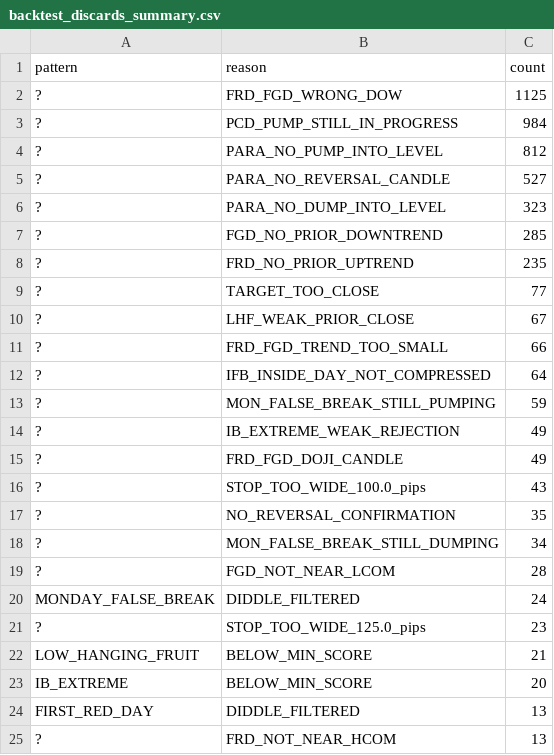
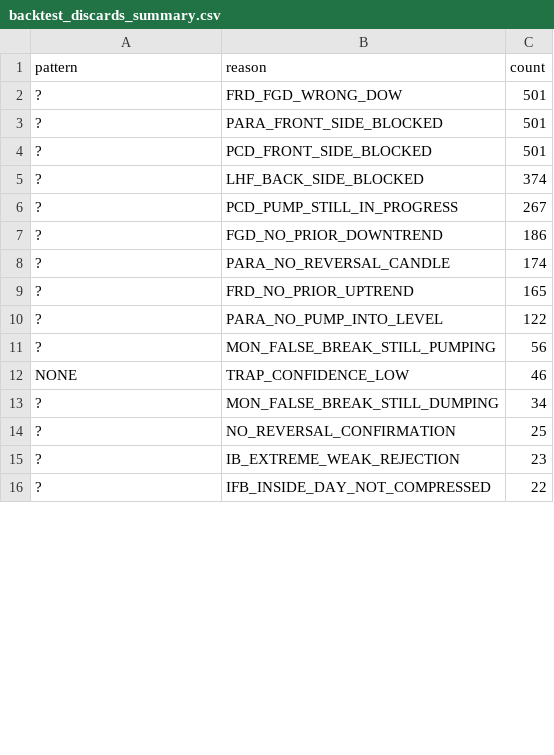
Before and after one commit to IslandManSwevo/stacy_burke_trading, a CSV file: backtest_discards_summary.csv, drawn as a sheet; only a part is shown; the diff covers the shown part only.

```diff
--- a/backtest_discards_summary.csv
+++ b/backtest_discards_summary.csv
@@ -1,25 +1,16 @@
 pattern,reason,count
-?,FRD_FGD_WRONG_DOW,1125
-?,PCD_PUMP_STILL_IN_PROGRESS,984
-?,PARA_NO_PUMP_INTO_LEVEL,812
-?,PARA_NO_REVERSAL_CANDLE,527
-?,PARA_NO_DUMP_INTO_LEVEL,323
-?,FGD_NO_PRIOR_DOWNTREND,285
-?,FRD_NO_PRIOR_UPTREND,235
-?,TARGET_TOO_CLOSE,77
-?,LHF_WEAK_PRIOR_CLOSE,67
-?,FRD_FGD_TREND_TOO_SMALL,66
-?,IFB_INSIDE_DAY_NOT_COMPRESSED,64
-?,MON_FALSE_BREAK_STILL_PUMPING,59
-?,IB_EXTREME_WEAK_REJECTION,49
-?,FRD_FGD_DOJI_CANDLE,49
-?,STOP_TOO_WIDE_100.0_pips,43
-?,NO_REVERSAL_CONFIRMATION,35
+?,FRD_FGD_WRONG_DOW,501
+?,PARA_FRONT_SIDE_BLOCKED,501
+?,PCD_FRONT_SIDE_BLOCKED,501
+?,LHF_BACK_SIDE_BLOCKED,374
+?,PCD_PUMP_STILL_IN_PROGRESS,267
+?,FGD_NO_PRIOR_DOWNTREND,186
+?,PARA_NO_REVERSAL_CANDLE,174
+?,FRD_NO_PRIOR_UPTREND,165
+?,PARA_NO_PUMP_INTO_LEVEL,122
+?,MON_FALSE_BREAK_STILL_PUMPING,56
+NONE,TRAP_CONFIDENCE_LOW,46
 ?,MON_FALSE_BREAK_STILL_DUMPING,34
-?,FGD_NOT_NEAR_LCOM,28
-MONDAY_FALSE_BREAK,DIDDLE_FILTERED,24
-?,STOP_TOO_WIDE_125.0_pips,23
-LOW_HANGING_FRUIT,BELOW_MIN_SCORE,21
-IB_EXTREME,BELOW_MIN_SCORE,20
-FIRST_RED_DAY,DIDDLE_FILTERED,13
-?,FRD_NOT_NEAR_HCOM,13
+?,NO_REVERSAL_CONFIRMATION,25
+?,IB_EXTREME_WEAK_REJECTION,23
+?,IFB_INSIDE_DAY_NOT_COMPRESSED,22
```
Also changed, not shown: 3 added rows, 14 removed rows and 15 edited cells elsewhere in this file, backtest_discards_would_have_hit.csv, 5 other files.
